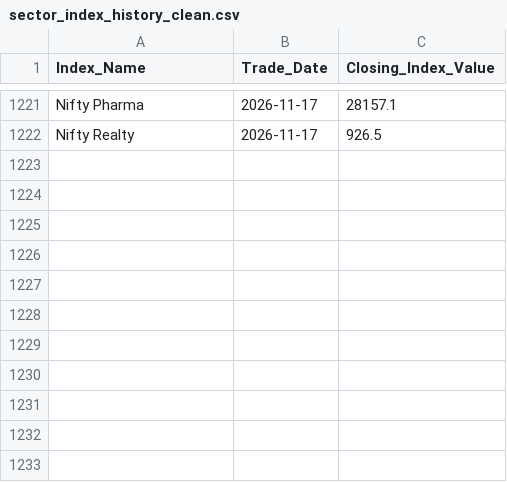
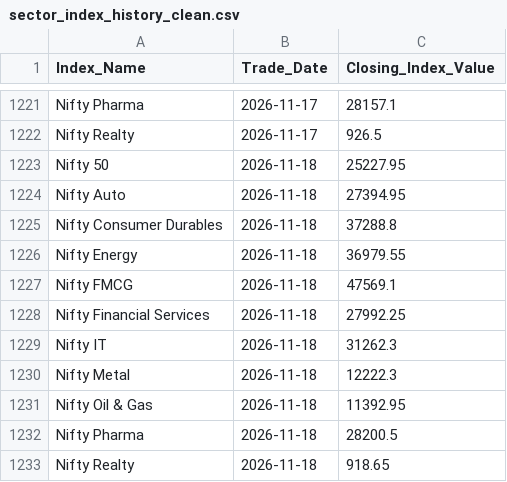
Before and after one commit to Sunjay66/Aurora-Future-Scanner, a CSV file: data/sector_index_history_clean.csv, drawn as a sheet; only a part is shown, gaps mark what is left out; the diff names each change by its address in the sheet, - before the commit and + after, or states it on an @@ line.

```diff
--- a/data/sector_index_history_clean.csv
+++ b/data/sector_index_history_clean.csv
+row 1223: Nifty 50 | 2026-11-18 | 25227.95
+row 1224: Nifty Auto | 2026-11-18 | 27394.95
+row 1225: Nifty Consumer Durables | 2026-11-18 | 37288.8
+row 1226: Nifty Energy | 2026-11-18 | 36979.55
+row 1227: Nifty FMCG | 2026-11-18 | 47569.1
+row 1228: Nifty Financial Services | 2026-11-18 | 27992.25
+row 1229: Nifty IT | 2026-11-18 | 31262.3
+row 1230: Nifty Metal | 2026-11-18 | 12222.3
+row 1231: Nifty Oil & Gas | 2026-11-18 | 11392.95
+row 1232: Nifty Pharma | 2026-11-18 | 28200.5
+row 1233: Nifty Realty | 2026-11-18 | 918.65
```
Also changed, not shown: data/delivery_report.csv, data/front_month_snapshot.csv, 6 other files.
